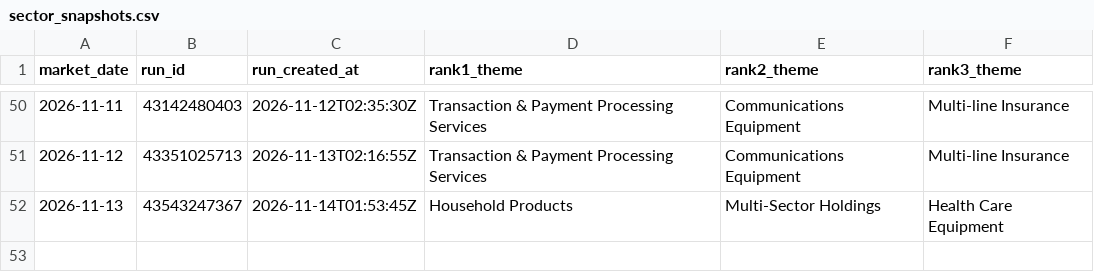
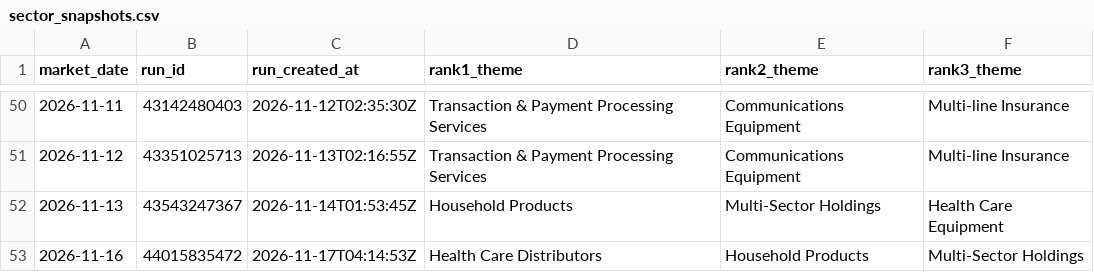
Before and after one commit to dingdinglean/stock-signal-tracker, a CSV file: data/sector_snapshots.csv, drawn as a sheet; only a part is shown, gaps mark what is left out.

```diff
--- a/data/sector_snapshots.csv
+++ b/data/sector_snapshots.csv
@@ -52 +52,2 @@
 2026-11-13,43543247367,2026-11-14T01:53:45Z,Household Products,Multi-Sector Holdings,Health Care Equipment
+2026-11-16,44015835472,2026-11-17T04:14:53Z,Health Care Distributors,Household Products,Multi-Sector Holdings
```
Also changed, not shown: data/signal_history.csv, output/tracker_report.csv, 3 other files.
